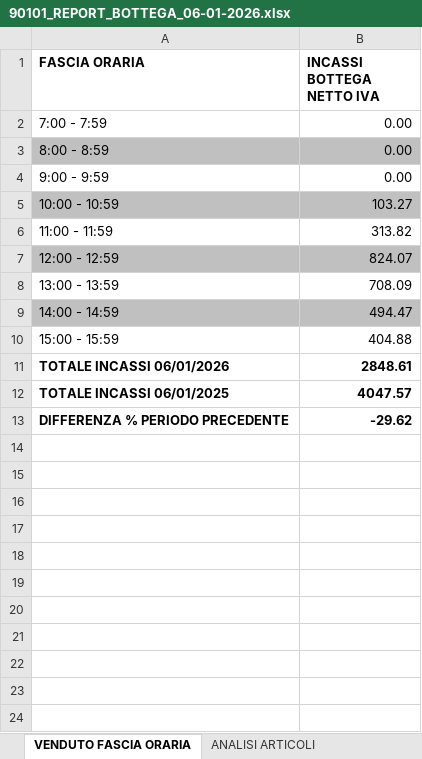
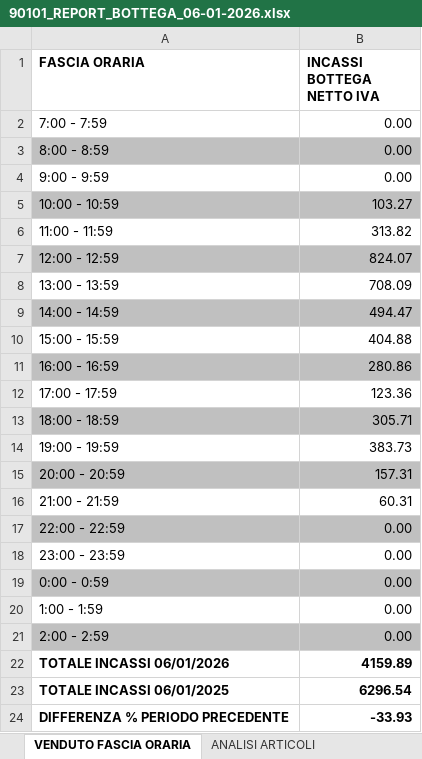
Before and after one commit to billi0723/milanoweb, an Excel workbook: 90101_REPORT_BOTTEGA_06-01-2026.xlsx, sheet VENDUTO FASCIA ORARIA, drawn as a sheet; values as stored, in another font and other column widths than the file's, no borders; addresses are those after the commit; the diff names each change by its address in the sheet, - before the commit and + after, or states it on an @@ line.

```diff
--- a/90101_REPORT_BOTTEGA_06-01-2026.xlsx (sheet VENDUTO FASCIA ORARIA)
+++ b/90101_REPORT_BOTTEGA_06-01-2026.xlsx (sheet VENDUTO FASCIA ORARIA)
+row 11: 16:00 - 16:59 | 280.86
+row 12: 17:00 - 17:59 | 123.36
+row 13: 18:00 - 18:59 | 305.71
+row 14: 19:00 - 19:59 | 383.73
+row 15: 20:00 - 20:59 | 157.31
+row 16: 21:00 - 21:59 | 60.31
+row 17: 22:00 - 22:59 | 0.00
+row 18: 23:00 - 23:59 | 0.00
+row 19: 0:00 - 0:59 | 0.00
+row 20: 1:00 - 1:59 | 0.00
+row 21: 2:00 - 2:59 | 0.00
-B22 (INCASSI BOTTEGA NETTO IVA): 2848.61
+B22 (INCASSI BOTTEGA NETTO IVA): 4159.89
-B23 (INCASSI BOTTEGA NETTO IVA): 4047.57
+B23 (INCASSI BOTTEGA NETTO IVA): 6296.54
-B24 (INCASSI BOTTEGA NETTO IVA): -29.62
+B24 (INCASSI BOTTEGA NETTO IVA): -33.93
```
Also changed, not shown: sheet ANALISI ARTICOLI, sheet PDT VENUTI FS GIORNALIERO, other sheet tabs, 90101_REPORT_BOTTEGA_09-01-2026.xlsx, 90204_REPORT_BOTTEGA_06-01-2026.xlsx, 45 other files.
